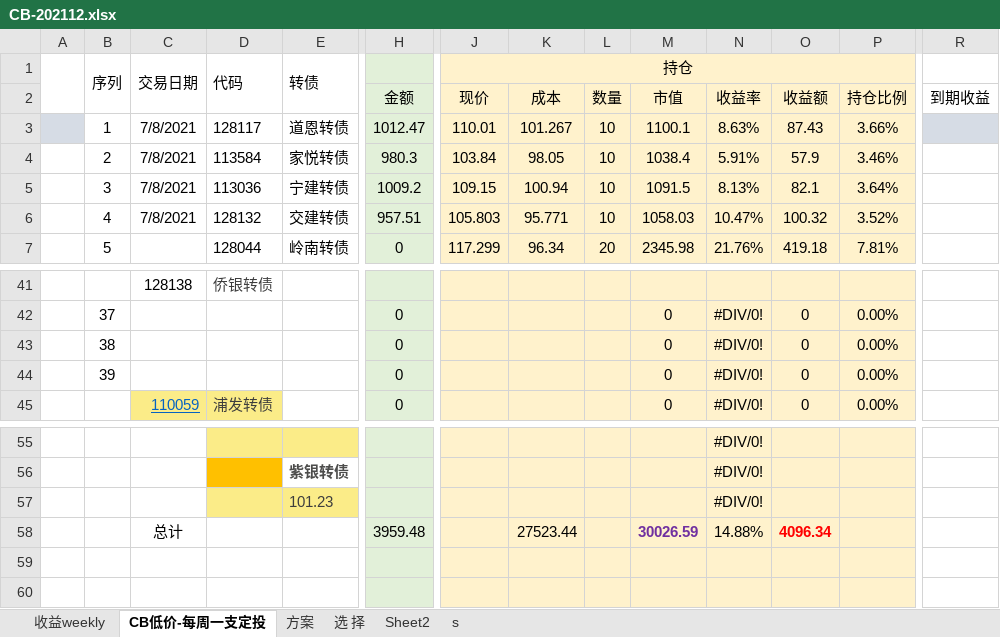
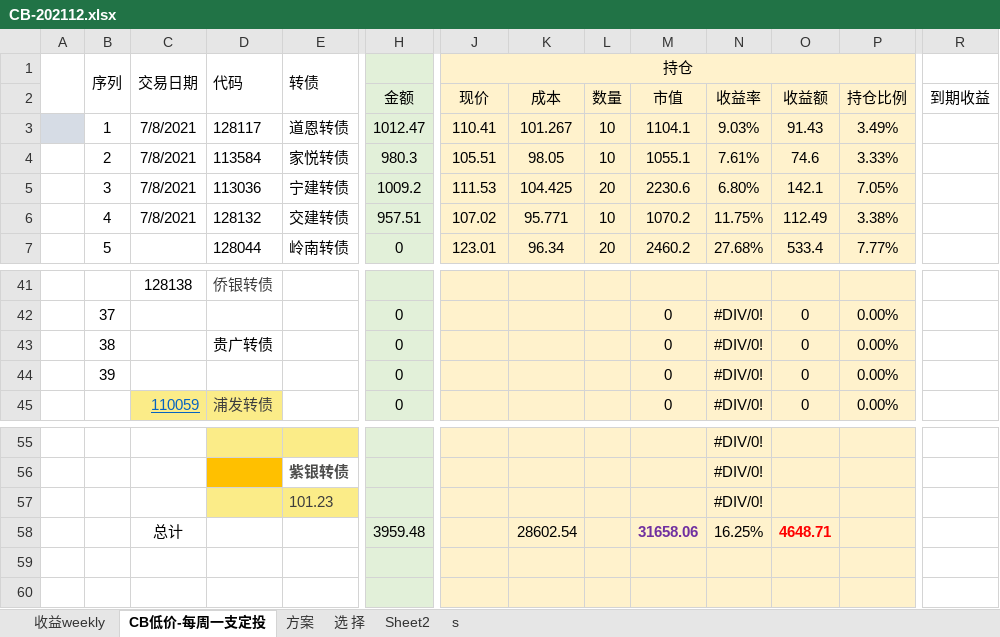
Before and after one commit to CBEB/CB, an Excel workbook: CB-202112.xlsx, sheet CB低价-每周一支定投, drawn as a sheet; only a part is shown, gaps mark what is left out; values as stored, in another font and other column widths than the file's, no borders; conditional formats not drawn; removed rows and columns are numbered as before the commit, all else as after; rows hold the shown columns only; the diff covers the shown part only; the diff names each change by its address in the sheet, - before the commit and + after, or states it on an @@ line.

```diff
--- a/CB-202112.xlsx (sheet CB低价-每周一支定投)
+++ b/CB-202112.xlsx (sheet CB低价-每周一支定投)
-J3 (现价): 110.01
+J3 (现价): 110.41
-M3 (市值): 1100.1
+M3 (市值): 1104.1
-N3 (收益率): 8.63%
+N3 (收益率): 9.03%
-O3 (收益额): 87.43
+O3 (收益额): 91.43
-P3 (持仓比例): 3.66%
+P3 (持仓比例): 3.49%
-R3 fill: #D6DCE5
+R3 fill: none
-J4 (现价): 103.84
+J4 (现价): 105.51
-M4 (市值): 1038.4
+M4 (市值): 1055.1
-N4 (收益率): 5.91%
+N4 (收益率): 7.61%
-O4 (收益额): 57.9
+O4 (收益额): 74.6
-P4 (持仓比例): 3.46%
+P4 (持仓比例): 3.33%
-J5 (现价): 109.15
+J5 (现价): 111.53
-K5 (成本): 100.94
+K5 (成本): 104.425
-L5 (数量): 10
+L5 (数量): 20
-M5 (市值): 1091.5
+M5 (市值): 2230.6
-N5 (收益率): 8.13%
+N5 (收益率): 6.80%
-O5 (收益额): 82.1
+O5 (收益额): 142.1
-P5 (持仓比例): 3.64%
+P5 (持仓比例): 7.05%
-J6 (现价): 105.803
+J6 (现价): 107.02
-M6 (市值): 1058.03
+M6 (市值): 1070.2
-N6 (收益率): 10.47%
+N6 (收益率): 11.75%
-O6 (收益额): 100.32
+O6 (收益额): 112.49
-P6 (持仓比例): 3.52%
+P6 (持仓比例): 3.38%
-J7 (现价): 117.299
+J7 (现价): 123.01
-M7 (市值): 2345.98
+M7 (市值): 2460.2
-N7 (收益率): 21.76%
+N7 (收益率): 27.68%
-O7 (收益额): 419.18
+O7 (收益额): 533.4
-P7 (持仓比例): 7.81%
+P7 (持仓比例): 7.77%
-D43: (empty)
+D43: 贵广转债
-row 58:  |  | 总计 |  |  | 3959.48 |  | 27523.44 |  | 30026.59 | 14.88% | 4096.34
+row 58:  |  | 总计 |  |  | 3959.48 |  | 28602.54 |  | 31658.06 | 16.25% | 4648.71
```
Also changed, not shown: 1 added row, 1 removed row, 100 edited cells and cell formats elsewhere in this sheet, sheet 收益weekly, charts or pictures, 1 other file.
